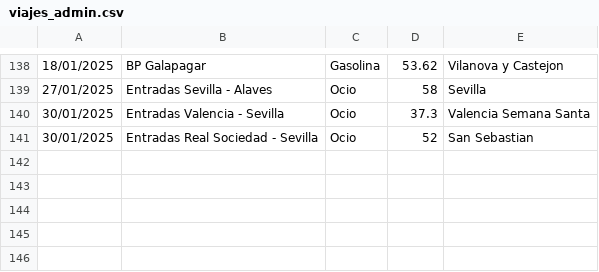
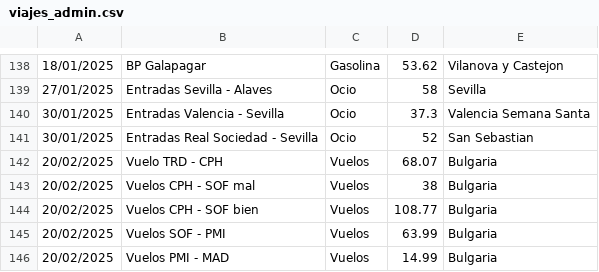
Before and after one commit to IAmTheMister/gastosKivy, a CSV file: admin/viajes_admin.csv, drawn as a sheet; only a part is shown, gaps mark what is left out.

```diff
--- a/admin/viajes_admin.csv
+++ b/admin/viajes_admin.csv
@@ -141 +141,6 @@
 30/01/2025,Entradas Real Sociedad - Sevilla,Ocio,52,San Sebastian
+20/02/2025,Vuelo TRD - CPH,Vuelos,68.07,Bulgaria
+20/02/2025,Vuelos CPH - SOF mal,Vuelos,38,Bulgaria
+20/02/2025,Vuelos CPH - SOF bien,Vuelos,108.77,Bulgaria
+20/02/2025,Vuelos SOF - PMI,Vuelos,63.99,Bulgaria
+20/02/2025,Vuelos PMI - MAD,Vuelos,14.99,Bulgaria
```
Also changed, not shown: admin/gastos_admin.csv, 1 other file.
